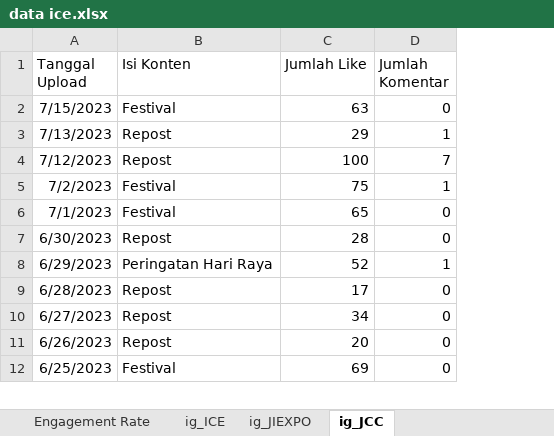
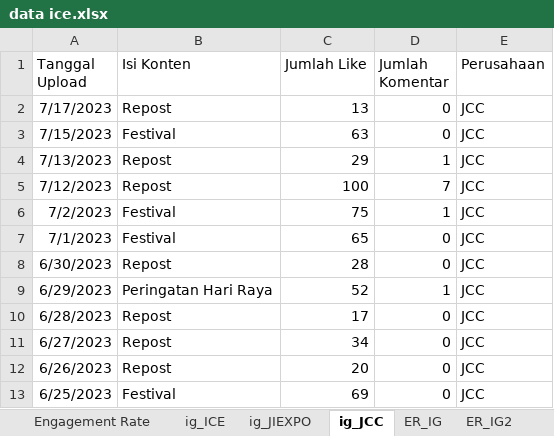
Before and after one commit to agatha-chrisantya/ice, an Excel workbook: data ice.xlsx, sheet ig_JCC, drawn as a sheet; only a part is shown; values as stored, in another font and other column widths than the file's, no borders; addresses are those after the commit; the diff names each change by its address in the sheet, - before the commit and + after, or states it on an @@ line.

```diff
--- a/data ice.xlsx (sheet ig_JCC)
+++ b/data ice.xlsx (sheet ig_JCC)
+sheet tab: ER_IG
+sheet tab: ER_IG2
+column E (Perusahaan), rows 3-13: all JCC
+row 2: 7/17/2023 | Repost | 13 | 0 | JCC
```
Also changed, not shown: sheet ig_ICE, sheet ig_JIEXPO.
